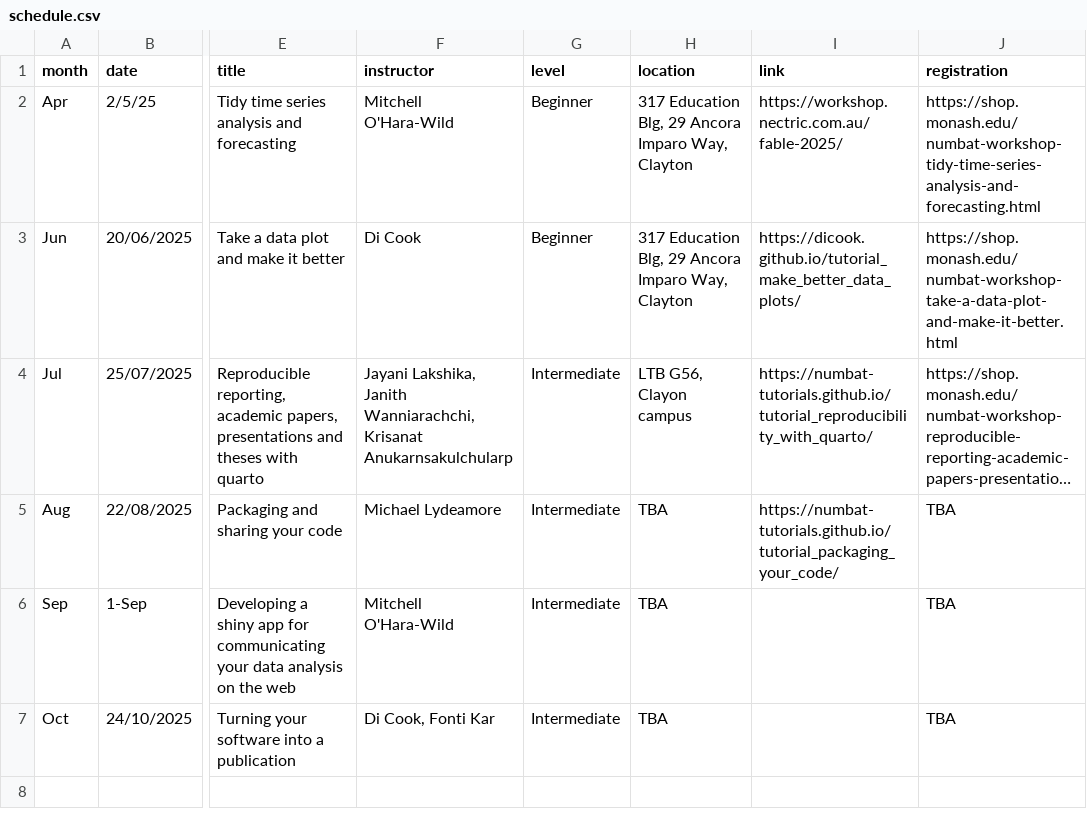
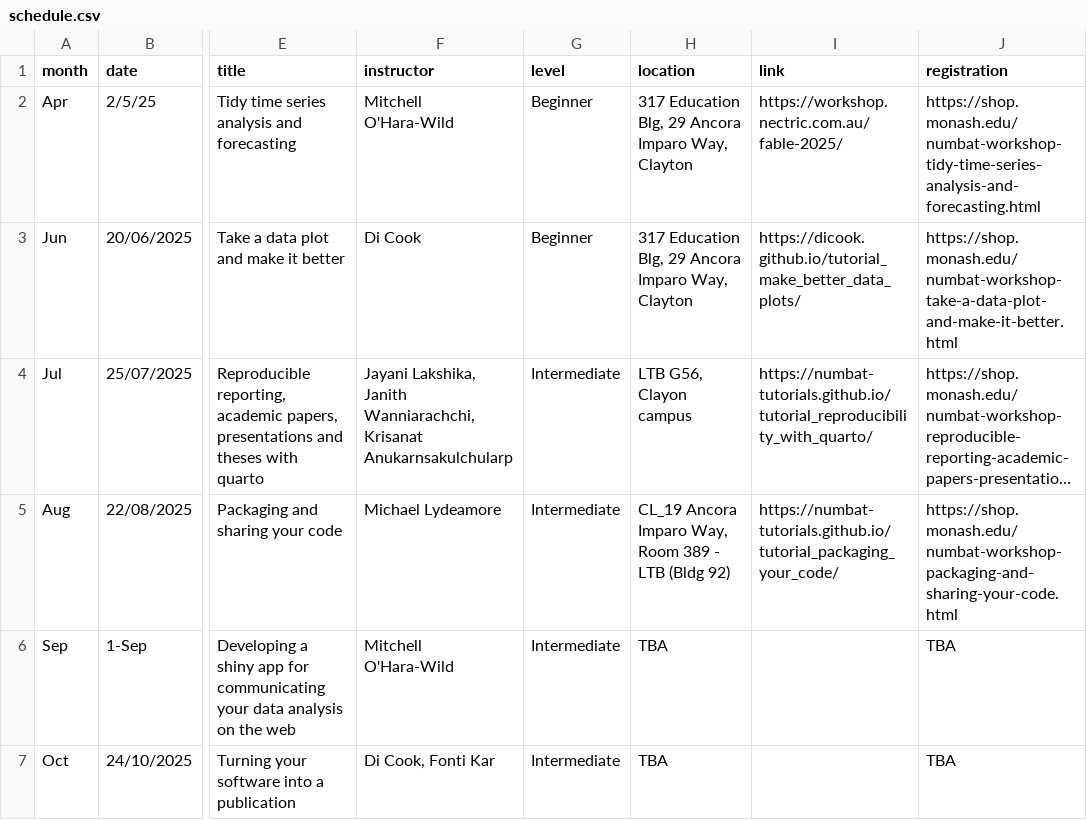
Before and after one commit to numbats/numbats-quarto-website, a CSV file: workshops/schedule.csv, drawn as a sheet; only a part is shown, gaps mark what is left out; long unchanged cells end in …; the diff names each change by its address in the sheet, - before the commit and + after, or states it on an @@ line.

Commit message:
registration for next workshop

```diff
--- a/workshops/schedule.csv
+++ b/workshops/schedule.csv
-H5 (location): TBA
+H5 (location): CL_19 Ancora Imparo Way, Room 389 - LTB (Bldg 92)
-J5 (registration): TBA
+J5 (registration): https://shop.monash.edu/numbat-workshop-packaging-and-sharing-your-code.html
```
Also changed, not shown: 7 other files.
